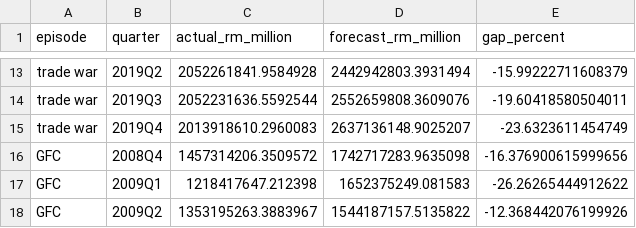
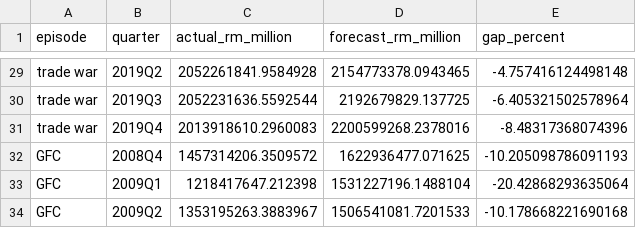
Before and after one commit to SayNas07/Malaysia-Trade-Report, a CSV file: outputs/tables/var_counterfactual.csv, drawn as a sheet; only a part is shown, gaps mark what is left out; addresses are those after the commit; the diff covers the shown part only; the diff names each change by its address in the sheet, - before the commit and + after, or states it on an @@ line.

```diff
--- a/outputs/tables/var_counterfactual.csv
+++ b/outputs/tables/var_counterfactual.csv
-D29 (forecast_rm_million): 2442942803.3931494
+D29 (forecast_rm_million): 2154773378.0943465
-E29 (gap_percent): -15.99222711608379
+E29 (gap_percent): -4.757416124498148
-D30 (forecast_rm_million): 2552659808.3609076
+D30 (forecast_rm_million): 2192679829.137725
-E30 (gap_percent): -19.60418580504011
+E30 (gap_percent): -6.405321502578964
-D31 (forecast_rm_million): 2637136148.9025207
+D31 (forecast_rm_million): 2200599268.2378016
-E31 (gap_percent): -23.6323611454749
+E31 (gap_percent): -8.48317368074396
-D32 (forecast_rm_million): 1742717283.9635098
+D32 (forecast_rm_million): 1622936477.071625
-E32 (gap_percent): -16.376900615999656
+E32 (gap_percent): -10.205098786091193
-D33 (forecast_rm_million): 1652375249.081583
+D33 (forecast_rm_million): 1531227196.1488104
-E33 (gap_percent): -26.26265444912622
+E33 (gap_percent): -20.42868293635064
-D34 (forecast_rm_million): 1544187157.5135822
+D34 (forecast_rm_million): 1506541081.7201533
-E34 (gap_percent): -12.368442076199926
+E34 (gap_percent): -10.178668221690168
```
Also changed, not shown: 16 added rows and 14 edited cells elsewhere in this file, data/processed/var_quarterly.csv, outputs/tables/var_coefficients.csv, 31 other files.
